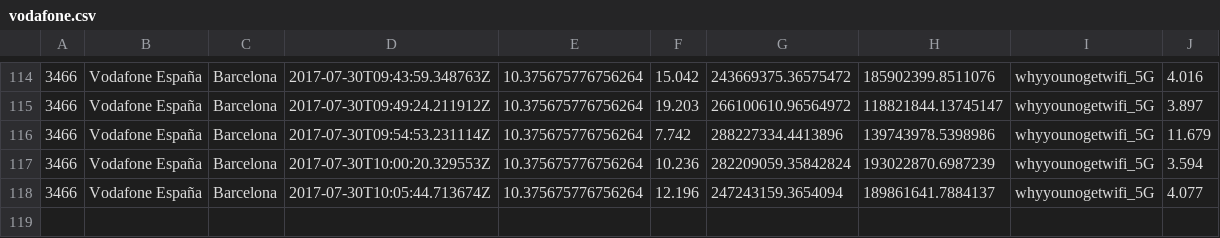
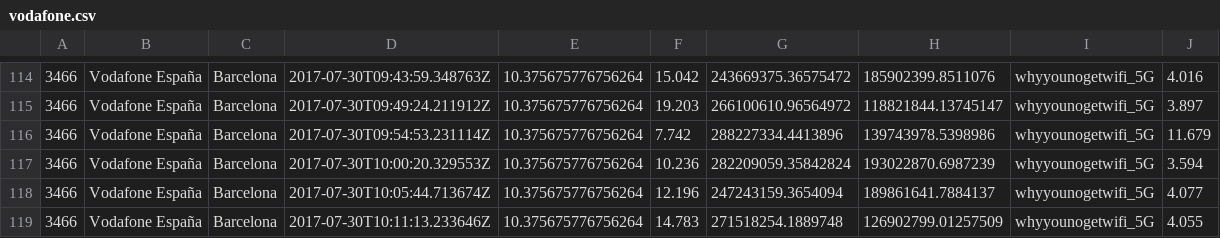
Before and after one commit to kingbuzzman/vodafone_annoy, a CSV file: vodafone.csv, drawn as a sheet; only a part is shown, gaps mark what is left out; the diff names each change by its address in the sheet, - before the commit and + after, or states it on an @@ line.

Commit message:
New data 2017-07-30 12:11:34

```diff
--- a/vodafone.csv
+++ b/vodafone.csv
+row 119: 3466 | Vodafone España | Barcelona | 2017-07-30T10:11:13.233646Z | 10.375675776756264 | 14.783 | 271518254.1889748 | 126902799.01257509 | whyyounogetwifi_5G | 4.055
```
Also changed, not shown: 1 other file.
